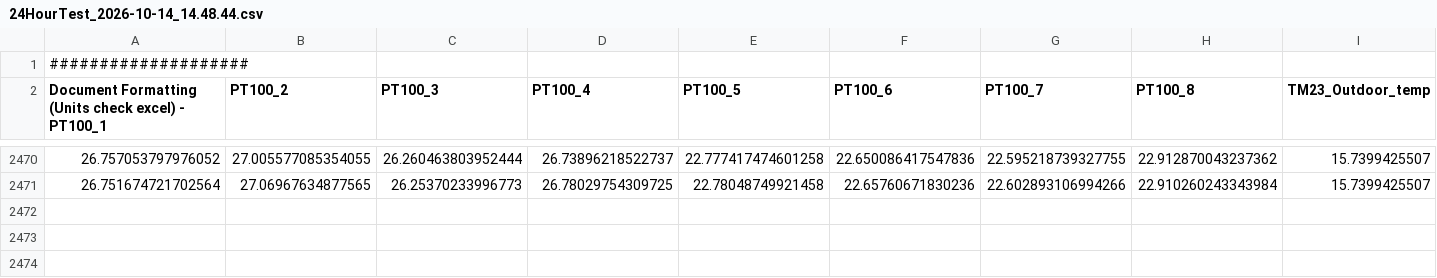
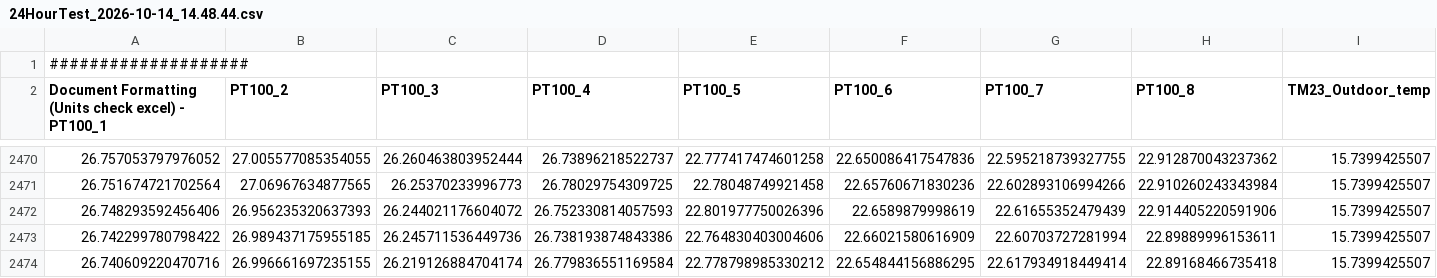
Before and after one commit to valdemar0879/RoomMonitor, a CSV file: mesurements/24HourTest_2026-10-14_14.48.44.csv, drawn as a sheet; only a part is shown, gaps mark what is left out; rows hold the shown columns only; the diff names each change by its address in the sheet, - before the commit and + after, or states it on an @@ line.

Commit message:
Update measurements

```diff
--- a/mesurements/24HourTest_2026-10-14_14.48.44.csv
+++ b/mesurements/24HourTest_2026-10-14_14.48.44.csv
+row 2472: 26.748293592456406 | 26.956235320637393 | 26.244021176604072 | 26.752330814057593 | 22.801977750026396 | 22.6589879998619 | 22.61655352479439 | 22.914405220591906 | 15.7399425507
+row 2473: 26.742299780798422 | 26.989437175955185 | 26.245711536449736 | 26.738193874843386 | 22.764830403004606 | 22.66021580616909 | 22.60703727281994 | 22.89889996153611 | 15.7399425507
+row 2474: 26.740609220470716 | 26.996661697235155 | 26.219126884704174 | 26.779836551169584 | 22.778798985330212 | 22.654844156886295 | 22.617934918449414 | 22.89168466735418 | 15.7399425507
```
